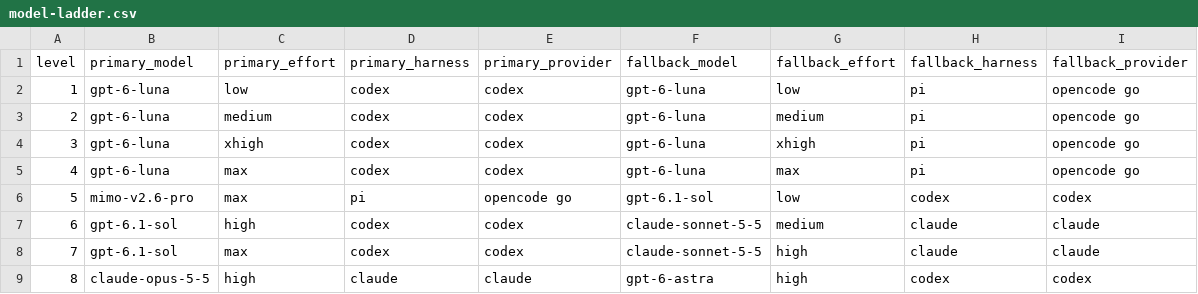
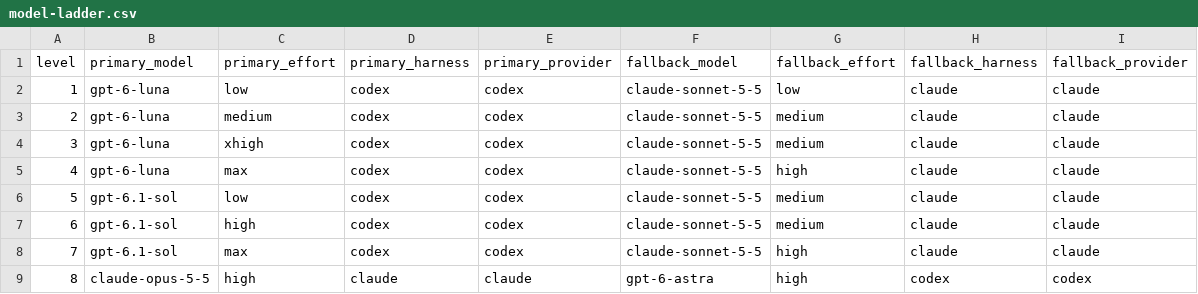
Before and after one commit to lstmemery/skills, a CSV file: skills/orchestrator/model-ladder.csv, drawn as a sheet.

Commit message:
Drop retired OpenCode Go routes from model ladder

```diff
--- a/skills/orchestrator/model-ladder.csv
+++ b/skills/orchestrator/model-ladder.csv
@@ -1,7 +1,7 @@
 level,primary_model,primary_effort,primary_harness,primary_provider,fallback_model,fallback_effort,fallback_harness,fallback_provider
-1,gpt-6-luna,low,codex,codex,gpt-6-luna,low,pi,opencode go
-2,gpt-6-luna,medium,codex,codex,gpt-6-luna,medium,pi,opencode go
-3,gpt-6-luna,xhigh,codex,codex,gpt-6-luna,xhigh,pi,opencode go
-4,gpt-6-luna,max,codex,codex,gpt-6-luna,max,pi,opencode go
-5,mimo-v2.6-pro,max,pi,opencode go,gpt-6.1-sol,low,codex,codex
+1,gpt-6-luna,low,codex,codex,claude-sonnet-5-5,low,claude,claude
+2,gpt-6-luna,medium,codex,codex,claude-sonnet-5-5,medium,claude,claude
+3,gpt-6-luna,xhigh,codex,codex,claude-sonnet-5-5,medium,claude,claude
+4,gpt-6-luna,max,codex,codex,claude-sonnet-5-5,high,claude,claude
+5,gpt-6.1-sol,low,codex,codex,claude-sonnet-5-5,medium,claude,claude
 6,gpt-6.1-sol,high,codex,codex,claude-sonnet-5-5,medium,claude,claude
```
Also changed, not shown: 4 other files.
